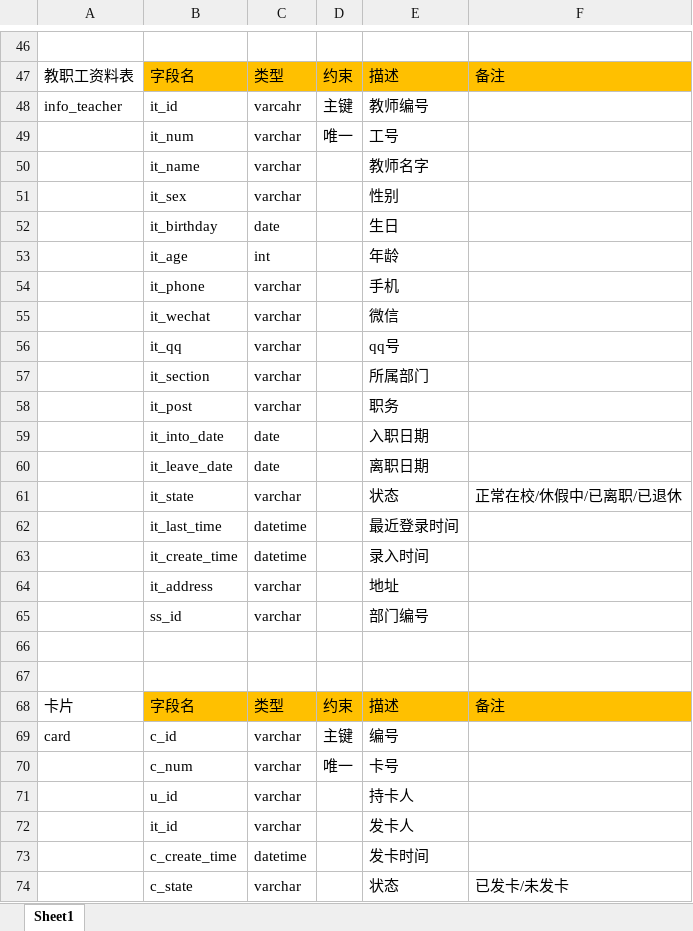
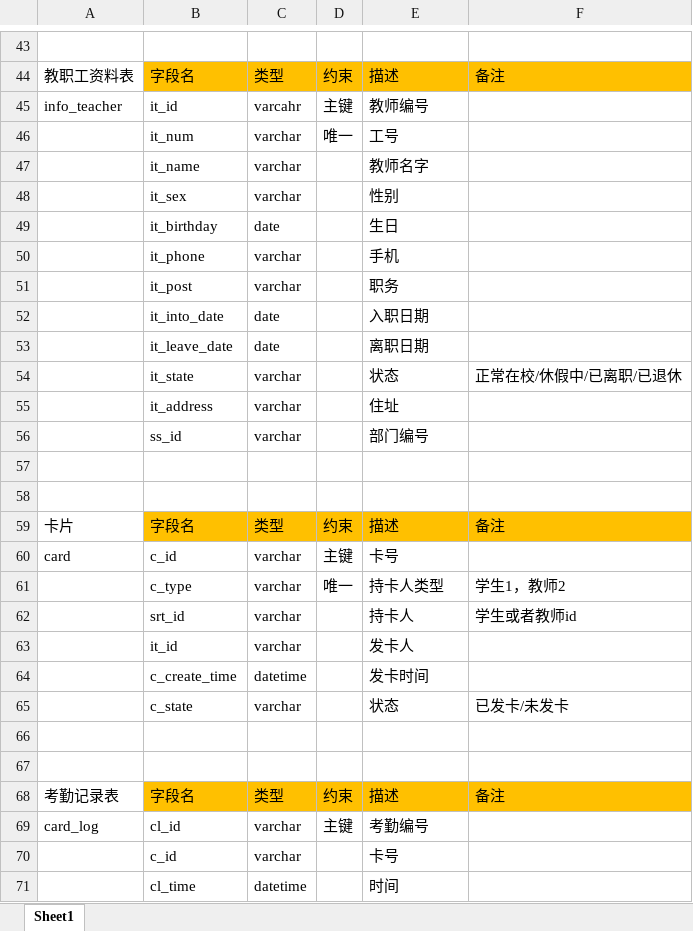
Before and after one commit to ZS1994/ABE, an Excel workbook: 数据库/数据库设计.xlsx, sheet Sheet1, drawn as a sheet; only a part is shown, gaps mark what is left out; the shorter side is filled out with more unchanged rows; values as stored, in another font and other column widths than the file's, no borders; removed rows and columns are numbered as before the commit, all else as after; the diff covers the shown part only; the diff names each change by its address in the sheet, - before the commit and + after, or states it on an @@ line.

```diff
--- a/数据库/数据库设计.xlsx (sheet Sheet1)
+++ b/数据库/数据库设计.xlsx (sheet Sheet1)
-row 53:  | it_age | int |  | 年龄
-row 55:  | it_wechat | varchar |  | 微信
-row 56:  | it_qq | varchar |  | qq号
-row 57:  | it_section | varchar |  | 所属部门
-row 62:  | it_last_time | datetime |  | 最近登录时间
-row 63:  | it_create_time | datetime |  | 录入时间
-E55: 地址
+E55: 住址
-E60: 编号
+E60: 卡号
-row 70:  | c_num | varchar | 唯一 | 卡号
+row 61:  | c_type | varchar | 唯一 | 持卡人类型 | 学生1，教师2
-B62: u_id
+B62: srt_id
-F62: (empty)
+F62: 学生或者教师id
```
Also changed, not shown: 8 added rows and 12 removed rows elsewhere in this sheet, 59 other files.
